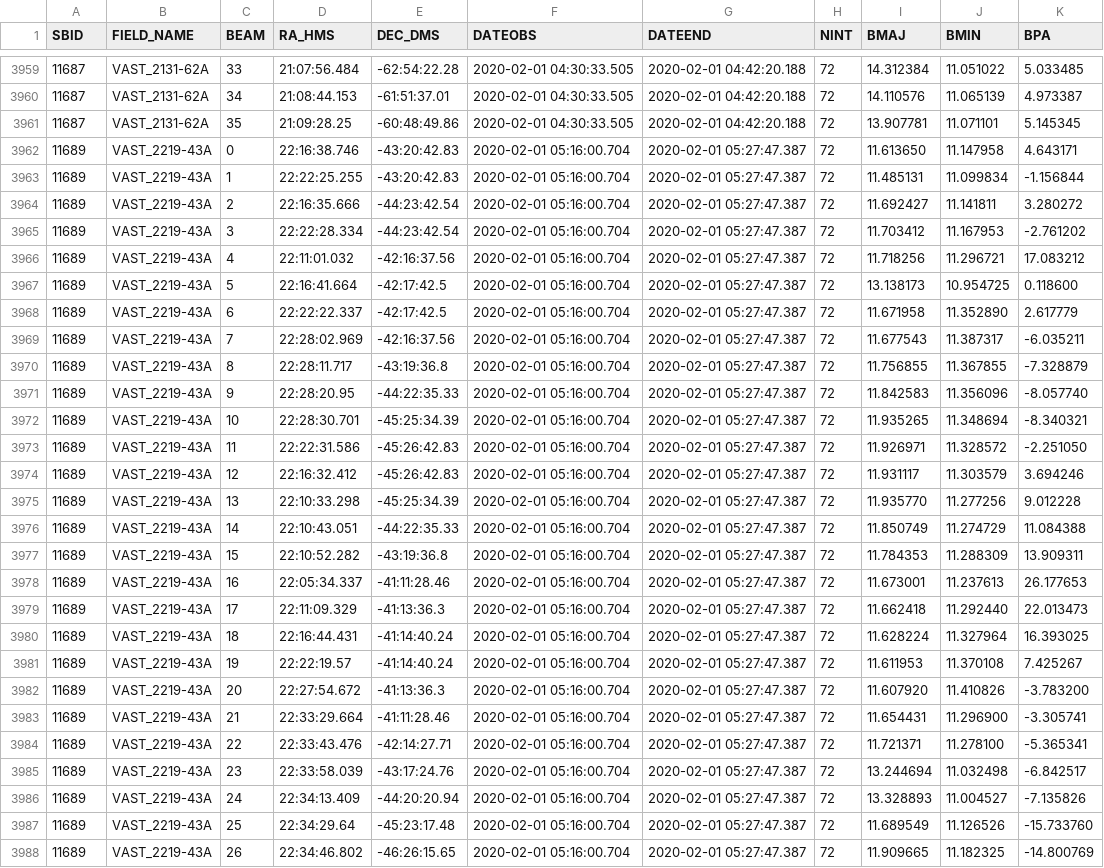
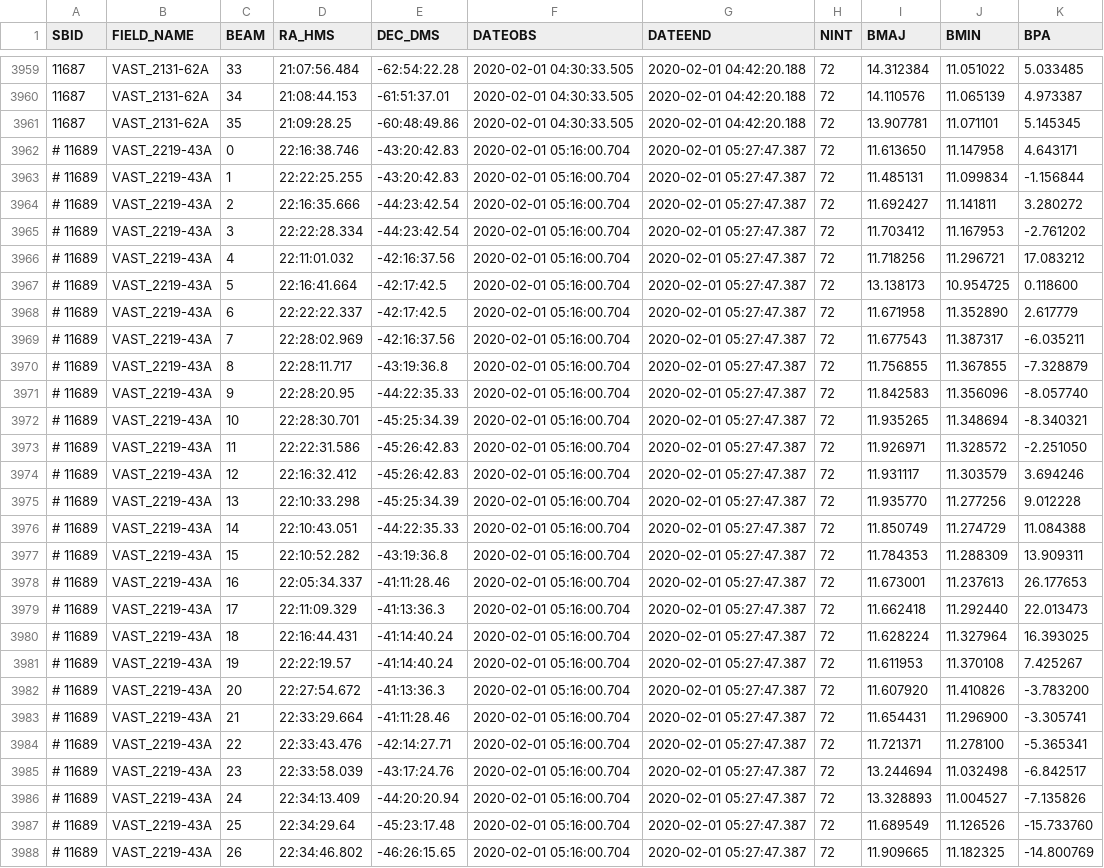
Before and after one commit to askap-vast/vast-tools, a CSV file: vasttools/data/vast_epoch08_info.csv, drawn as a sheet; only a part is shown, gaps mark what is left out; the diff covers the shown part only; the diff names each change by its address in the sheet, - before the commit and + after, or states it on an @@ line.

```diff
--- a/vasttools/data/vast_epoch08_info.csv
+++ b/vasttools/data/vast_epoch08_info.csv
-A3962:A3988 (SBID): 11689
+A3962:A3988 (SBID): # 11689
```
Also changed, not shown: 9 edited cells elsewhere in this file, vasttools/data/vast_epoch06x_info.csv, vasttools/data/vast_epoch07x_info.csv, 2 other files.
